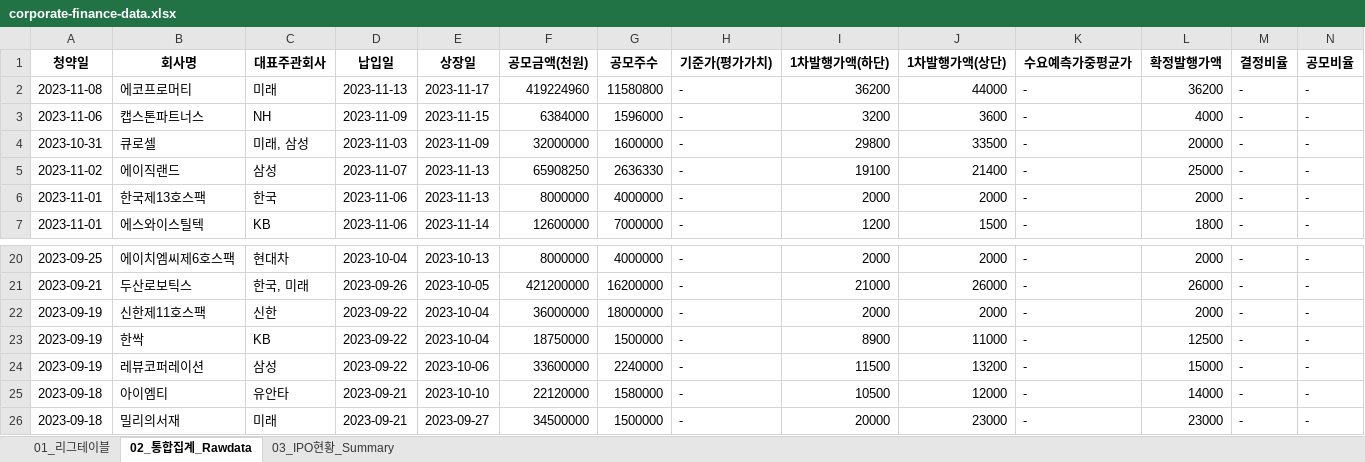
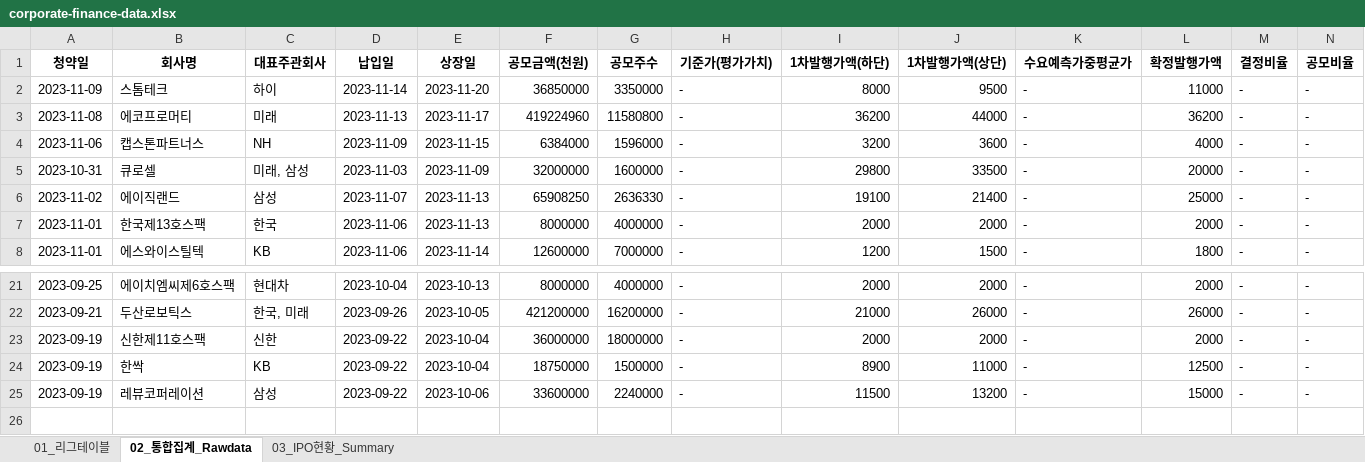
Before and after one commit to Kis-ds/IPO, an Excel workbook: datasets/corporate-finance-data.xlsx, sheet 02_통합집계_Rawdata, drawn as a sheet; only a part is shown, gaps mark what is left out; values as stored, in another font and other column widths than the file's, no borders; removed rows and columns are numbered as before the commit, all else as after; rows hold the shown columns only; the diff names each change by its address in the sheet, - before the commit and + after, or states it on an @@ line.

```diff
--- a/datasets/corporate-finance-data.xlsx (sheet 02_통합집계_Rawdata)
+++ b/datasets/corporate-finance-data.xlsx (sheet 02_통합집계_Rawdata)
+row 2: 2023-11-09 | 스톰테크 | 하이 | 2023-11-14 | 2023-11-20 | 36850000 | 3350000 | - | 8000 | 9500 | - | 11000 | - | -
-row 25: 2023-09-18 | 아이엠티 | 유안타 | 2023-09-21 | 2023-10-10 | 22120000 | 1580000 | - | 10500 | 12000 | - | 14000 | - | -
-row 26: 2023-09-18 | 밀리의서재 | 미래 | 2023-09-21 | 2023-09-27 | 34500000 | 1500000 | - | 20000 | 23000 | - | 23000 | - | -
```
Also changed, not shown: sheet 01_리그테이블, sheet 03_IPO현황_Summary, datasets/form1.xlsx, datasets/form2.xlsx, 4 other files.
